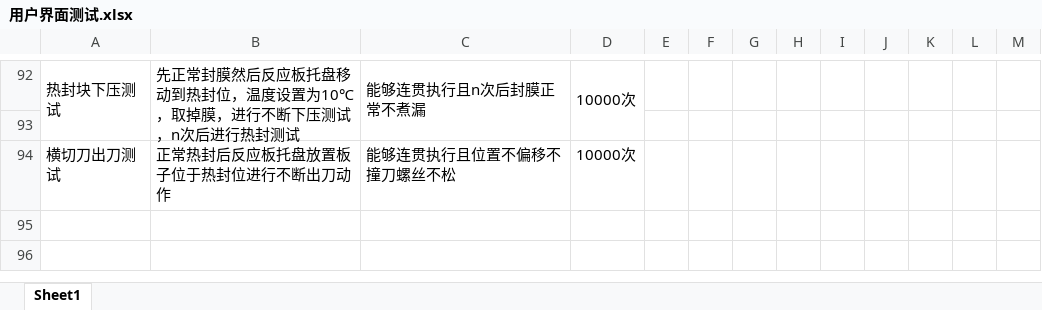
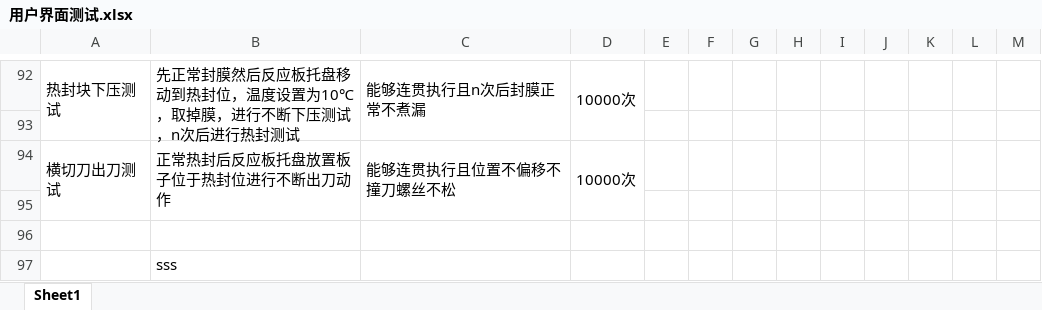
Before and after one commit to xinzgg/Matrix, an Excel workbook: Arrayer/software/前端/用户界面测试.xlsx, sheet Sheet1, drawn as a sheet; only a part is shown, gaps mark what is left out; values as stored, in another font and other column widths than the file's, no borders; the diff names each change by its address in the sheet, - before the commit and + after, or states it on an @@ line.

Commit message:
ceshi

```diff
--- a/Arrayer/software/前端/用户界面测试.xlsx (sheet Sheet1)
+++ b/Arrayer/software/前端/用户界面测试.xlsx (sheet Sheet1)
+A94:A95 merged
+B94:B95 merged
+C94:C95 merged
+D94:D95 merged
+row 95: (empty)
+row 96: (empty)
+row 97:  | sss
```
